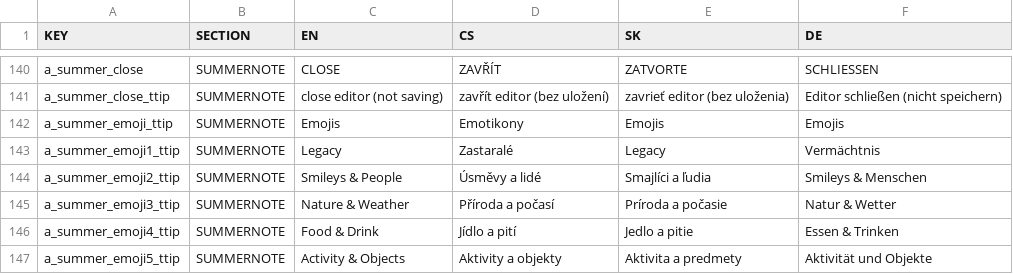
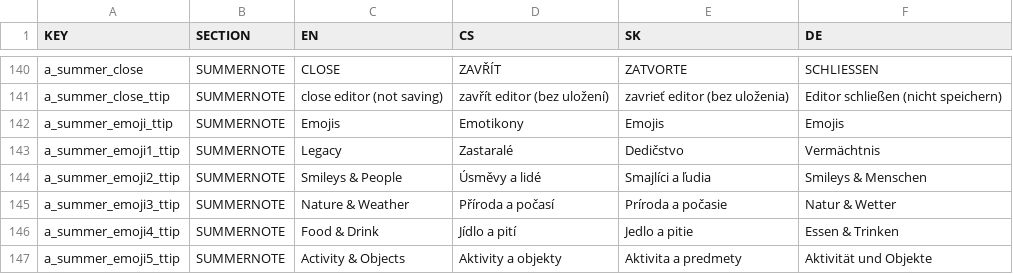
Before and after one commit to GSCloud/lasagna, a CSV file: app/base.csv, drawn as a sheet; only a part is shown, gaps mark what is left out.

```diff
--- a/app/base.csv
+++ b/app/base.csv
@@ -142,3 +142,3 @@ a_summer_close_ttip,SUMMERNOTE,close editor (not saving),zavřít editor (bez ul
 a_summer_emoji_ttip,SUMMERNOTE,Emojis,Emotikony,Emojis,Emojis
-a_summer_emoji1_ttip,SUMMERNOTE,Legacy,Zastaralé,Legacy,Vermächtnis
+a_summer_emoji1_ttip,SUMMERNOTE,Legacy,Zastaralé,Dedičstvo,Vermächtnis
 a_summer_emoji2_ttip,SUMMERNOTE,Smileys & People,Úsměvy a lidé,Smajlíci a ľudia,Smileys & Menschen
```
Also changed, not shown: 8 other files.
